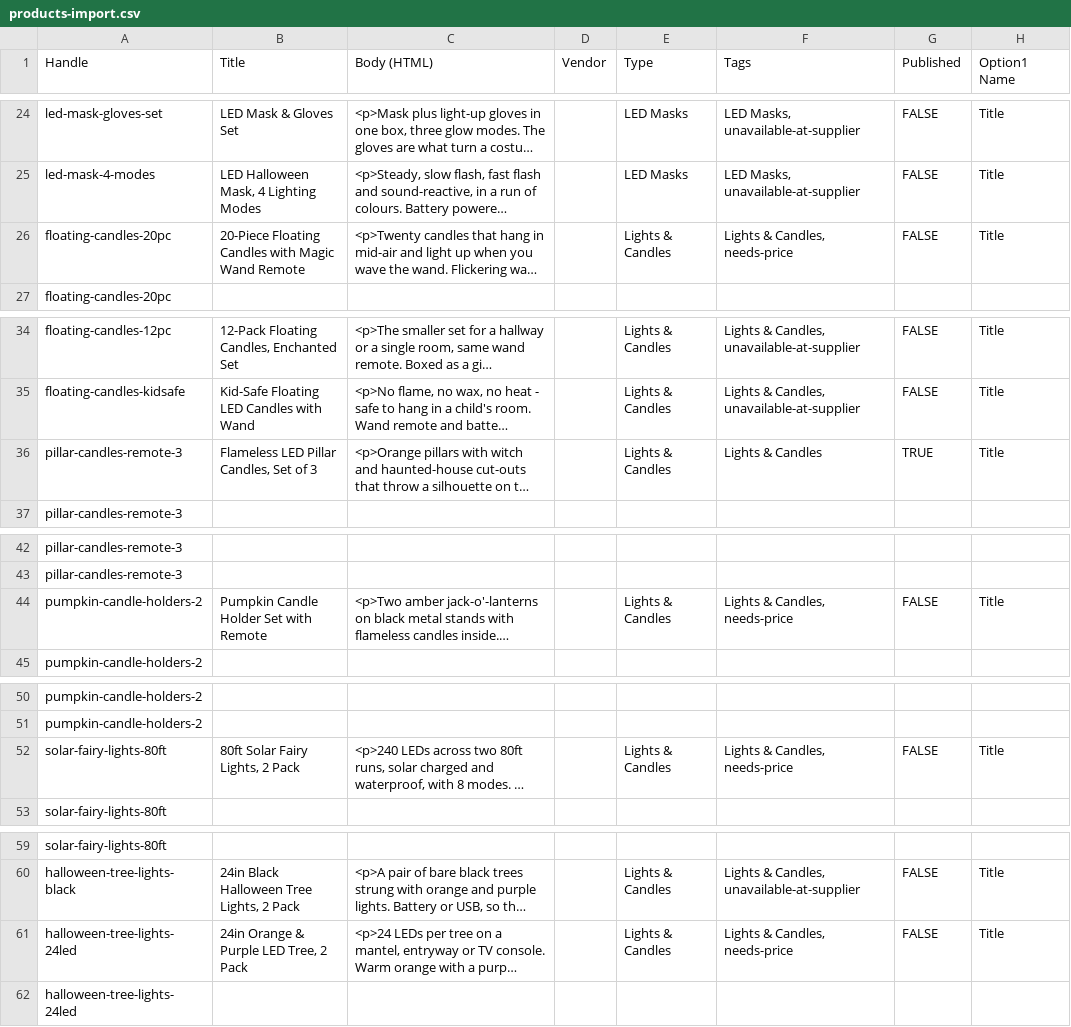
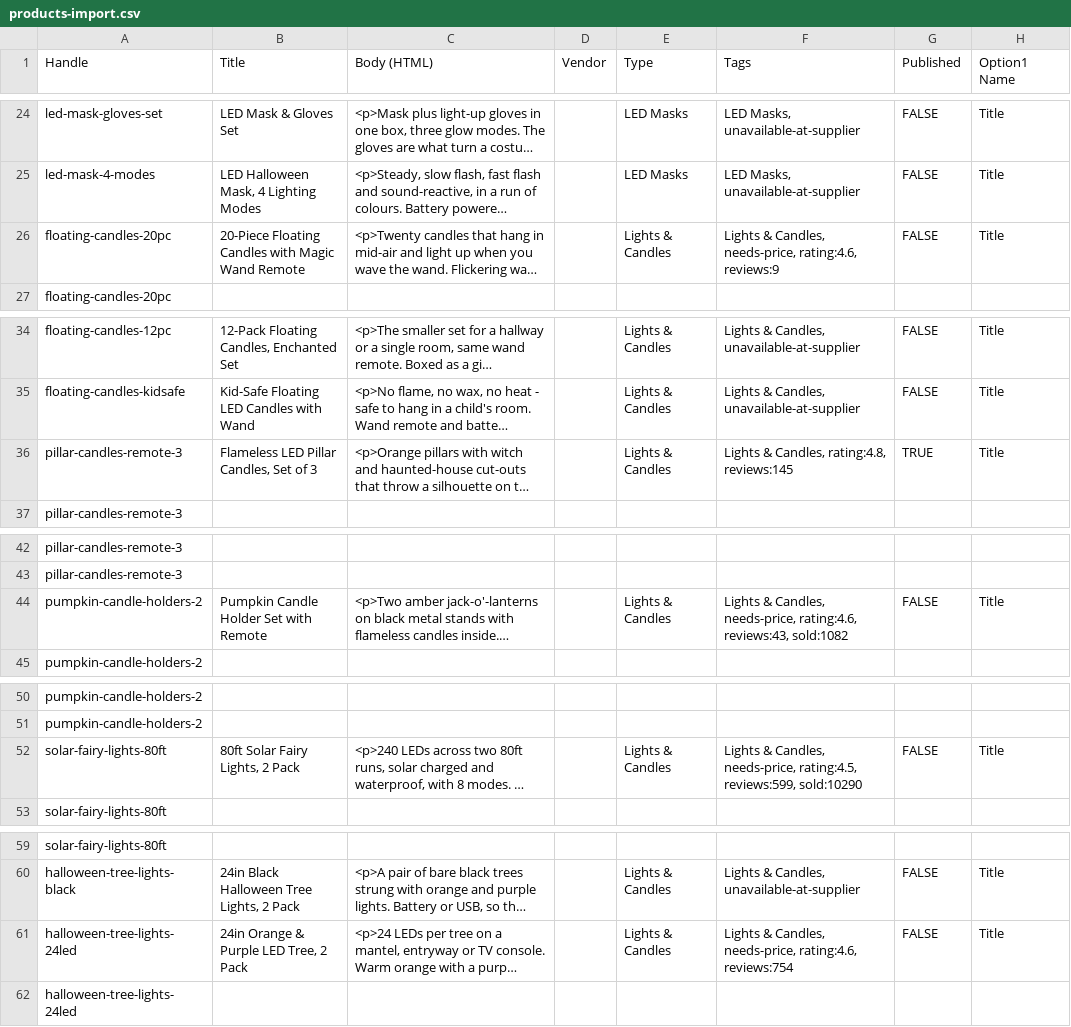
Before and after one commit to anirudhatalmale6-alt/halloween-shopify-theme, a CSV file: products-import.csv, drawn as a sheet; only a part is shown, gaps mark what is left out; long unchanged cells end in …; the diff covers the shown part only; the diff names each change by its address in the sheet, - before the commit and + after, or states it on an @@ line.

Commit message:
Ratings and sold counts also travel as tags, because the metafields never arrived
Not one of the 22 live products was showing a star rating. All 22 cards on the
live home page render card__rating--none - the deliberate EMPTY placeholder -
so the theme was behaving correctly and the data simply was not there:
Shopify's CSV importer wrote no metafield at all. 13,965 supplier reviews and
every sold figure were invisible on a live storefront.

The numbers now go out as ordinary tags too - rating:4.4, reviews:53,
sold:2100 - which import with no metafield definition to set up first. The
theme still PREFERS the metafield, so a reviews app installed later takes over
exactly as intended; the tag is only a fallback.

snippets/tagval.liquid reads one, and both renderers use it.

The guard is `> 0`, not `!= blank`: `times: 1` on a non-numeric tag returns 0
rather than failing, so `rating:abc` would have set the rating to zero, which
is not blank, and the card would have advertised nought out of five stars. A
tag that does not parse is ignored, not believed.

Also synced prices.csv to two prices he changed in the admin (skeleton ornament
$59.99/$89.99, headrest covers $29.99) so the next import cannot undo them.

```diff
--- a/products-import.csv
+++ b/products-import.csv
-F26 (Tags): Lights & Candles, needs-price
+F26 (Tags): Lights & Candles, needs-price, rating:4.6, reviews:9
-F36 (Tags): Lights & Candles
+F36 (Tags): Lights & Candles, rating:4.8, reviews:145
-F44 (Tags): …& Candles, needs-price
+F44 (Tags): …& Candles, needs-price, rating:4.6, reviews:43, sold:1082
-F52 (Tags): …& Candles, needs-price
+F52 (Tags): …& Candles, needs-price, rating:4.5, reviews:599, sold:10290
-F61 (Tags): Lights & Candles, needs-price
+F61 (Tags): Lights & Candles, needs-price, rating:4.6, reviews:754
```
Also changed, not shown: 31 edited cells elsewhere in this file, 5 other files.
